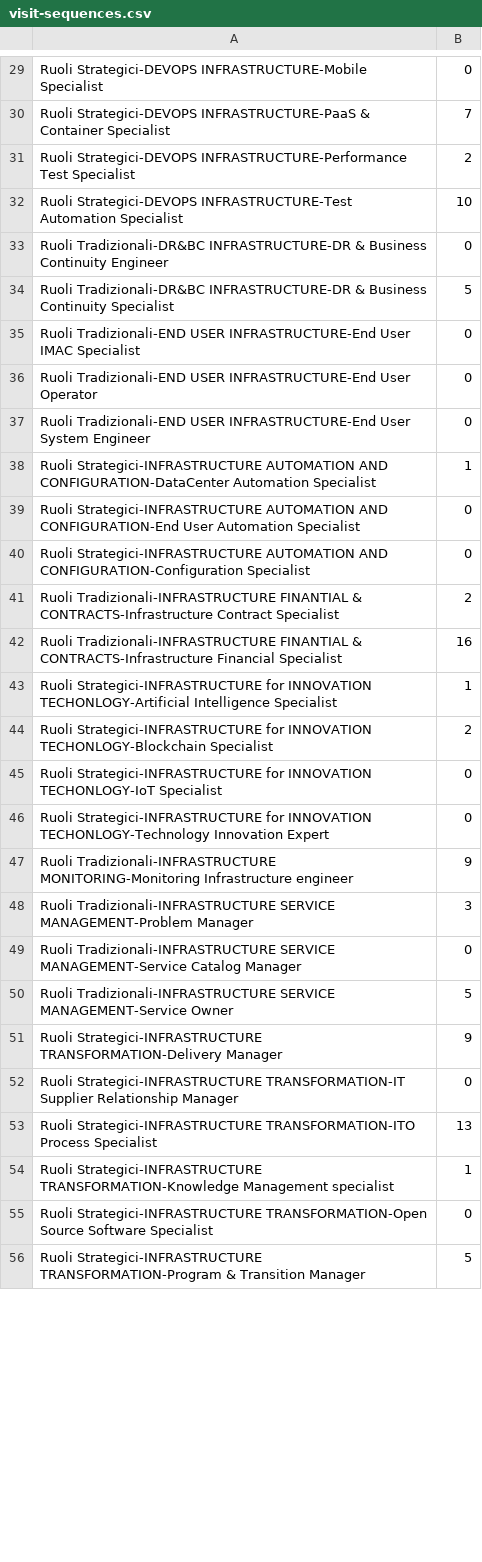
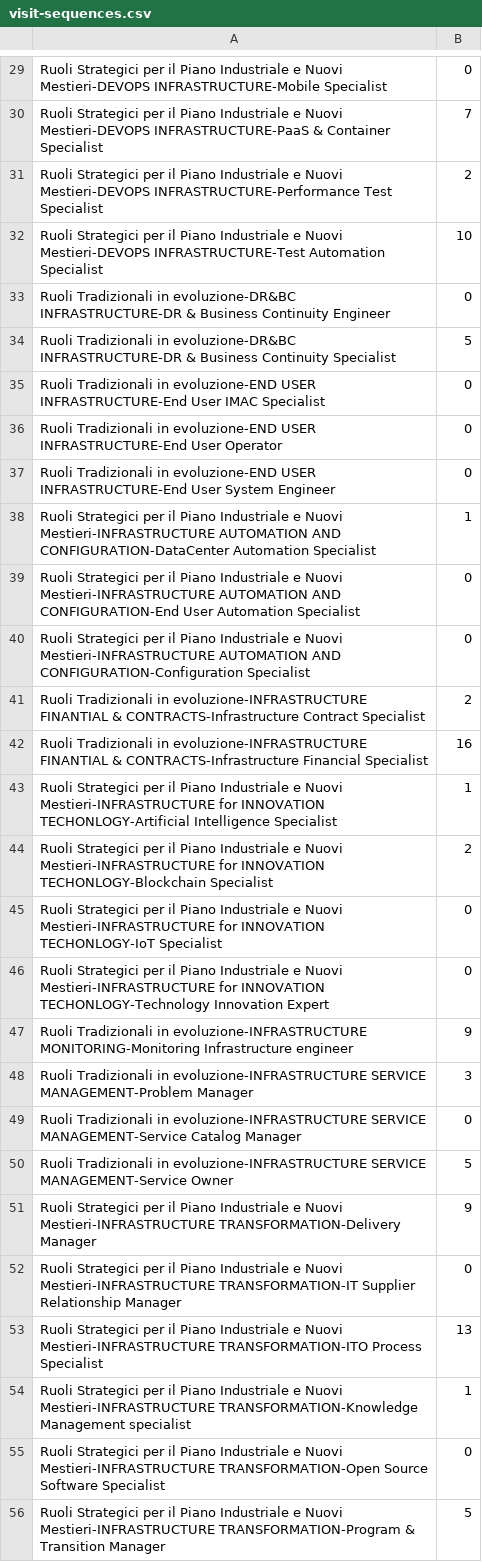
Before and after one commit to bea96gigli/bea96gigli.github.io, a CSV file: visit-sequences.csv, drawn as a sheet; only a part is shown, gaps mark what is left out; the diff covers the shown part only; the diff names each change by its address in the sheet, - before the commit and + after, or states it on an @@ line.

Commit message:
Update totale persone assegnate
- Aggiunto valore persone totali assegnate
- rinominati etichette ruoli
- rinominata variabile: percentage --> people

```diff
--- a/visit-sequences.csv
+++ b/visit-sequences.csv
-A29: Ruoli Strategici-DEVOPS INFRASTRUCTURE-Mobile Specialist
+A29: Ruoli Strategici per il Piano Industriale e Nuovi Mestieri-DEVOPS INFRASTRUCTURE-Mobile Specialist
-A30: Ruoli Strategici-DEVOPS INFRASTRUCTURE-PaaS &…
+A30: Ruoli Strategici per il Piano Industriale e Nuovi Mestieri-DEVOPS INFRASTRUCTURE-PaaS &…
-A31: Ruoli Strategici-DEVOPS INFRASTRUCTURE-Performance Test…
+A31: Ruoli Strategici per il Piano Industriale e Nuovi Mestieri-DEVOPS INFRASTRUCTURE-Performance Test…
-A32: Ruoli Strategici-DEVOPS INFRASTRUCTURE-Test Automation…
+A32: Ruoli Strategici per il Piano Industriale e Nuovi Mestieri-DEVOPS INFRASTRUCTURE-Test Automation…
-A33: Ruoli Tradizionali-DR&BC INFRASTRUCTURE-DR &…
+A33: Ruoli Tradizionali in evoluzione-DR&BC INFRASTRUCTURE-DR &…
-A34: Ruoli Tradizionali-DR&BC INFRASTRUCTURE-DR &…
+A34: Ruoli Tradizionali in evoluzione-DR&BC INFRASTRUCTURE-DR &…
-A35: Ruoli Tradizionali-END USER INFRASTRUCTURE-End…
+A35: Ruoli Tradizionali in evoluzione-END USER INFRASTRUCTURE-End…
-A36: Ruoli Tradizionali-END USER INFRASTRUCTURE-End…
+A36: Ruoli Tradizionali in evoluzione-END USER INFRASTRUCTURE-End…
-A37: Ruoli Tradizionali-END USER INFRASTRUCTURE-End…
+A37: Ruoli Tradizionali in evoluzione-END USER INFRASTRUCTURE-End…
-A38: Ruoli Strategici-INFRASTRUCTURE AUTOMATION AND…
+A38: Ruoli Strategici per il Piano Industriale e Nuovi Mestieri-INFRASTRUCTURE AUTOMATION AND…
-A39: Ruoli Strategici-INFRASTRUCTURE AUTOMATION AND…
+A39: Ruoli Strategici per il Piano Industriale e Nuovi Mestieri-INFRASTRUCTURE AUTOMATION AND…
-A40: Ruoli Strategici-INFRASTRUCTURE AUTOMATION AND…
+A40: Ruoli Strategici per il Piano Industriale e Nuovi Mestieri-INFRASTRUCTURE AUTOMATION AND…
-A41: Ruoli Tradizionali-INFRASTRUCTURE FINANTIAL &…
+A41: Ruoli Tradizionali in evoluzione-INFRASTRUCTURE FINANTIAL &…
-A42: Ruoli Tradizionali-INFRASTRUCTURE FINANTIAL &…
+A42: Ruoli Tradizionali in evoluzione-INFRASTRUCTURE FINANTIAL &…
-A43: Ruoli Strategici-INFRASTRUCTURE for INNOVATION…
+A43: Ruoli Strategici per il Piano Industriale e Nuovi Mestieri-INFRASTRUCTURE for INNOVATION…
-A44: Ruoli Strategici-INFRASTRUCTURE for INNOVATION…
+A44: Ruoli Strategici per il Piano Industriale e Nuovi Mestieri-INFRASTRUCTURE for INNOVATION…
-A45: Ruoli Strategici-INFRASTRUCTURE for INNOVATION…
+A45: Ruoli Strategici per il Piano Industriale e Nuovi Mestieri-INFRASTRUCTURE for INNOVATION…
-A46: Ruoli Strategici-INFRASTRUCTURE for INNOVATION…
+A46: Ruoli Strategici per il Piano Industriale e Nuovi Mestieri-INFRASTRUCTURE for INNOVATION…
-A47: Ruoli Tradizionali-INFRASTRUCTURE MONITORING-Monitoring Infrastructure…
+A47: Ruoli Tradizionali in evoluzione-INFRASTRUCTURE MONITORING-Monitoring Infrastructure…
-A48: Ruoli Tradizionali-INFRASTRUCTURE SERVICE MANAGEMENT-Problem…
+A48: Ruoli Tradizionali in evoluzione-INFRASTRUCTURE SERVICE MANAGEMENT-Problem…
-A49: Ruoli Tradizionali-INFRASTRUCTURE SERVICE MANAGEMENT-Service…
+A49: Ruoli Tradizionali in evoluzione-INFRASTRUCTURE SERVICE MANAGEMENT-Service…
-A50: Ruoli Tradizionali-INFRASTRUCTURE SERVICE MANAGEMENT-Service…
+A50: Ruoli Tradizionali in evoluzione-INFRASTRUCTURE SERVICE MANAGEMENT-Service…
-A51: Ruoli Strategici-INFRASTRUCTURE TRANSFORMATION-Delivery Manager
+A51: Ruoli Strategici per il Piano Industriale e Nuovi Mestieri-INFRASTRUCTURE TRANSFORMATION-Delivery Manager
-A52: Ruoli Strategici-INFRASTRUCTURE TRANSFORMATION-IT Supplier…
+A52: Ruoli Strategici per il Piano Industriale e Nuovi Mestieri-INFRASTRUCTURE TRANSFORMATION-IT Supplier…
-A53: Ruoli Strategici-INFRASTRUCTURE TRANSFORMATION-ITO Process…
+A53: Ruoli Strategici per il Piano Industriale e Nuovi Mestieri-INFRASTRUCTURE TRANSFORMATION-ITO Process…
-A54: Ruoli Strategici-INFRASTRUCTURE TRANSFORMATION-Knowledge Management…
+A54: Ruoli Strategici per il Piano Industriale e Nuovi Mestieri-INFRASTRUCTURE TRANSFORMATION-Knowledge Management…
-A55: Ruoli Strategici-INFRASTRUCTURE TRANSFORMATION-Open Source…
+A55: Ruoli Strategici per il Piano Industriale e Nuovi Mestieri-INFRASTRUCTURE TRANSFORMATION-Open Source…
-A56: Ruoli Strategici-INFRASTRUCTURE TRANSFORMATION-Program &…
+A56: Ruoli Strategici per il Piano Industriale e Nuovi Mestieri-INFRASTRUCTURE TRANSFORMATION-Program &…
```
Also changed, not shown: 36 edited cells elsewhere in this file, 3 other files.
